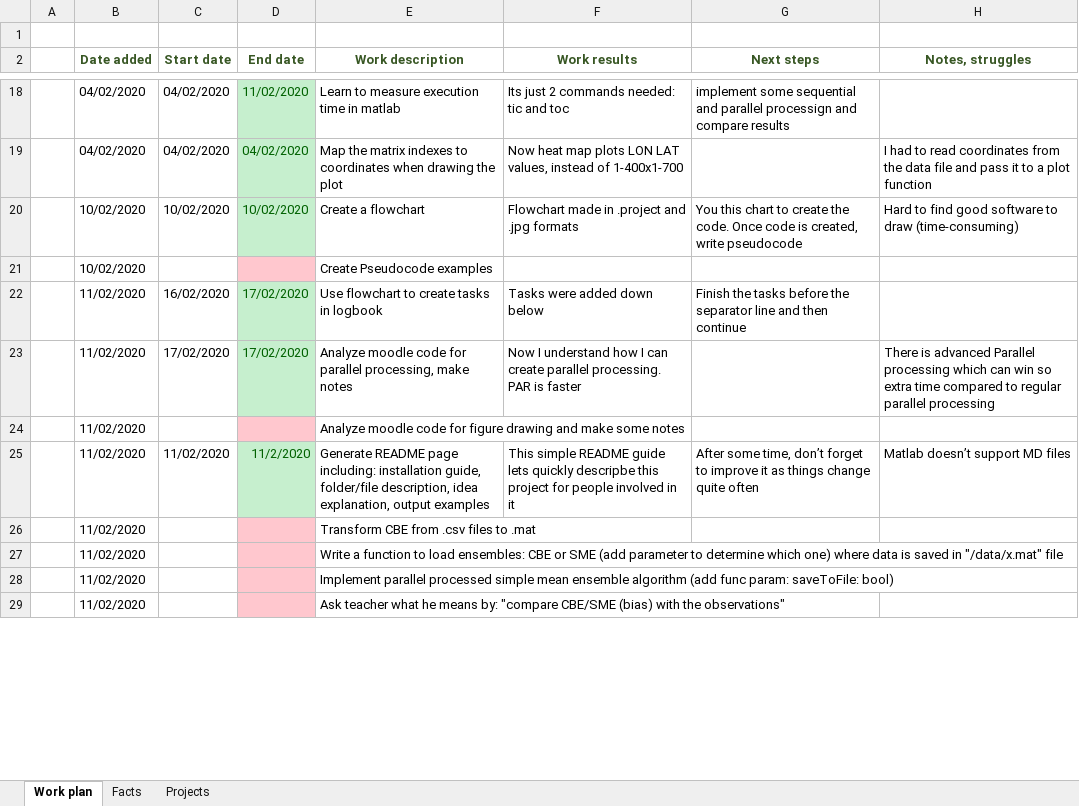
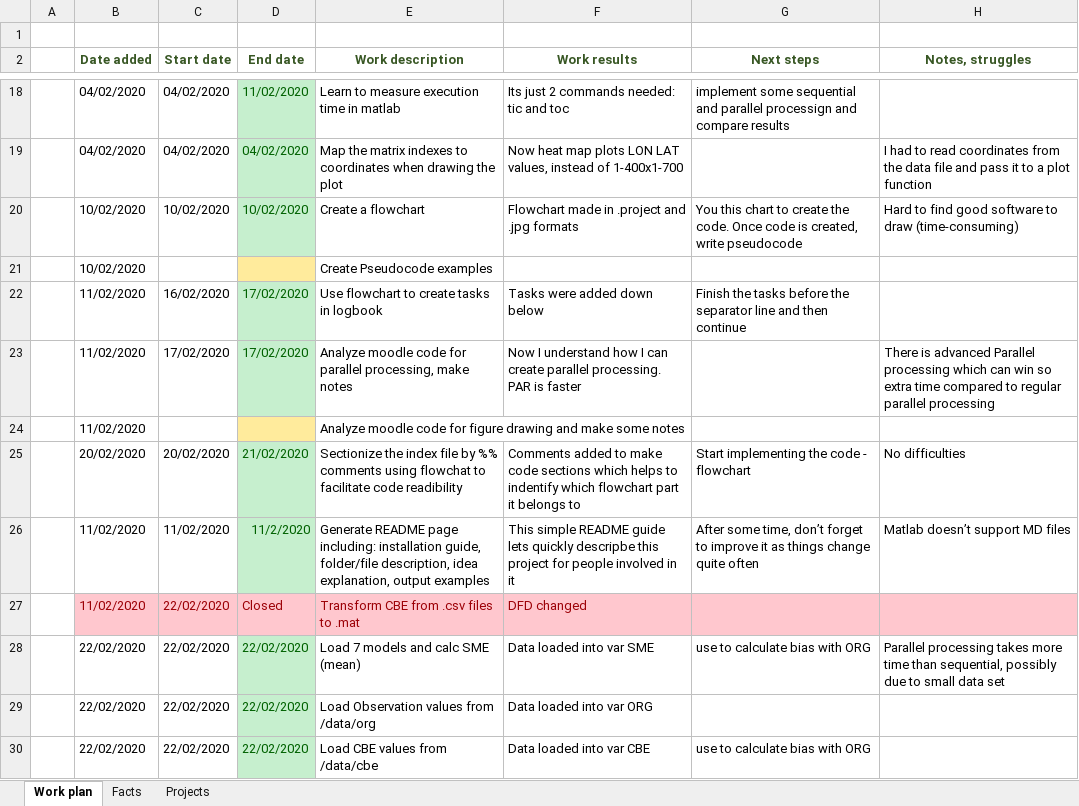
Before and after one commit to armandasalmd/big-data, an Excel workbook: log_book.xlsx, sheet Work plan, drawn as a sheet; only a part is shown, gaps mark what is left out; values as stored, in another font and other column widths than the file's, no borders; removed rows and columns are numbered as before the commit, all else as after; the diff covers the shown part only; the diff names each change by its address in the sheet, - before the commit and + after, or states it on an @@ line.

Commit message:
Logbook updates, new flowchart dist/index.m file loads necessarily data SME, CBE and Observations Models scaling method appended

```diff
--- a/log_book.xlsx (sheet Work plan)
+++ b/log_book.xlsx (sheet Work plan)
-D21 fill: #FFC7CE
+D21 fill: #FFEB9C
-D24 fill: #FFC7CE
+D24 fill: #FFEB9C
+row 25:  | 20/02/2020 | 20/02/2020 | 21/02/2020 | Sectionize the index file by %% comments using flowchat to facilitate code readibility | Comments added to make code sections which helps to indentify which flowchart part it belongs to | Start implementing the code - flowchart | No difficulties
-row 26:  | 11/02/2020 |  |  | Transform CBE from .csv files to .mat
-row 27:  | 11/02/2020 |  |  | Write a function to load ensembles: CBE or SME (add parameter to determine which one) where data is saved in "/data/x.mat" file
-row 28:  | 11/02/2020 |  |  | Implement parallel processed simple mean ensemble algorithm (add func param: saveToFile: bool)
-row 29:  | 11/02/2020 |  |  | Ask teacher what he means by: "compare CBE/SME (bias) with the observations"
+row 27:  | 11/02/2020 | 22/02/2020 | Closed | Transform CBE from .csv files to .mat | DFD changed
+row 28:  | 22/02/2020 | 22/02/2020 | 22/02/2020 | Load 7 models and calc SME (mean) | Data loaded into var SME | use to calculate bias with ORG | Parallel processing takes more time than sequential, possibly due to small data set
+row 29:  | 22/02/2020 | 22/02/2020 | 22/02/2020 | Load Observation values from /data/org | Data loaded into var ORG
+row 30:  | 22/02/2020 | 22/02/2020 | 22/02/2020 | Load CBE values from /data/cbe | Data loaded into var CBE | use to calculate bias with ORG
```
Also changed, not shown: 8 added rows, 1 removed row, 7 edited cells and cell formats elsewhere in this sheet, 9 other files.
